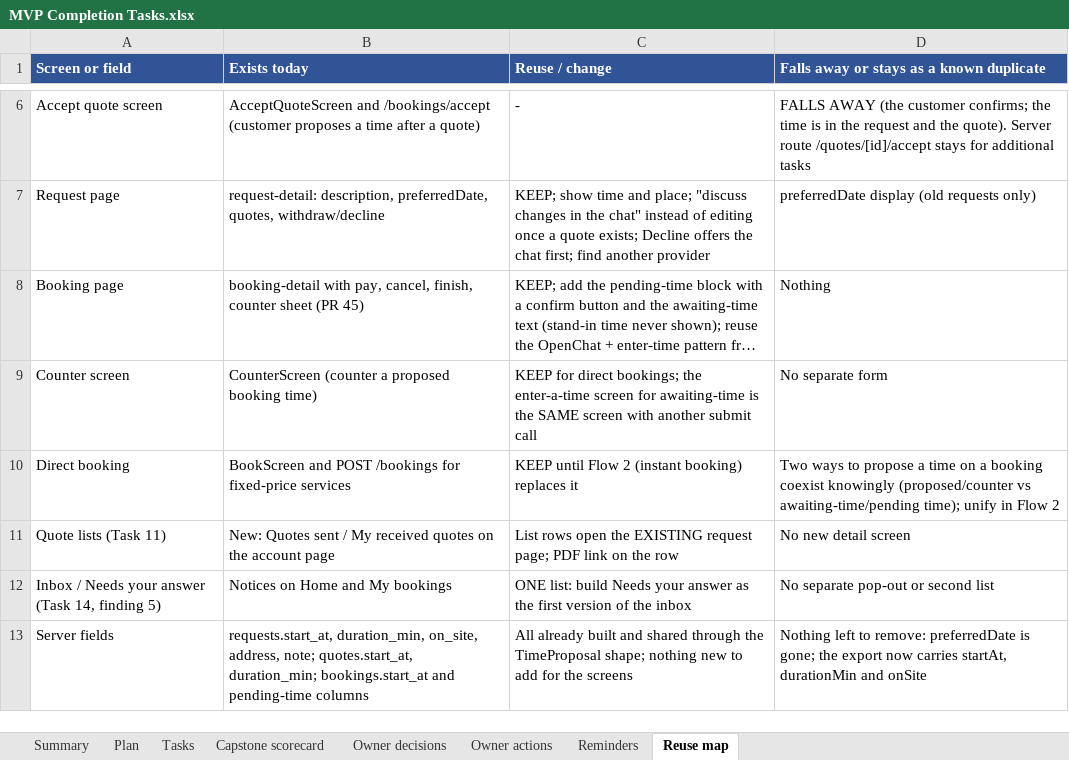
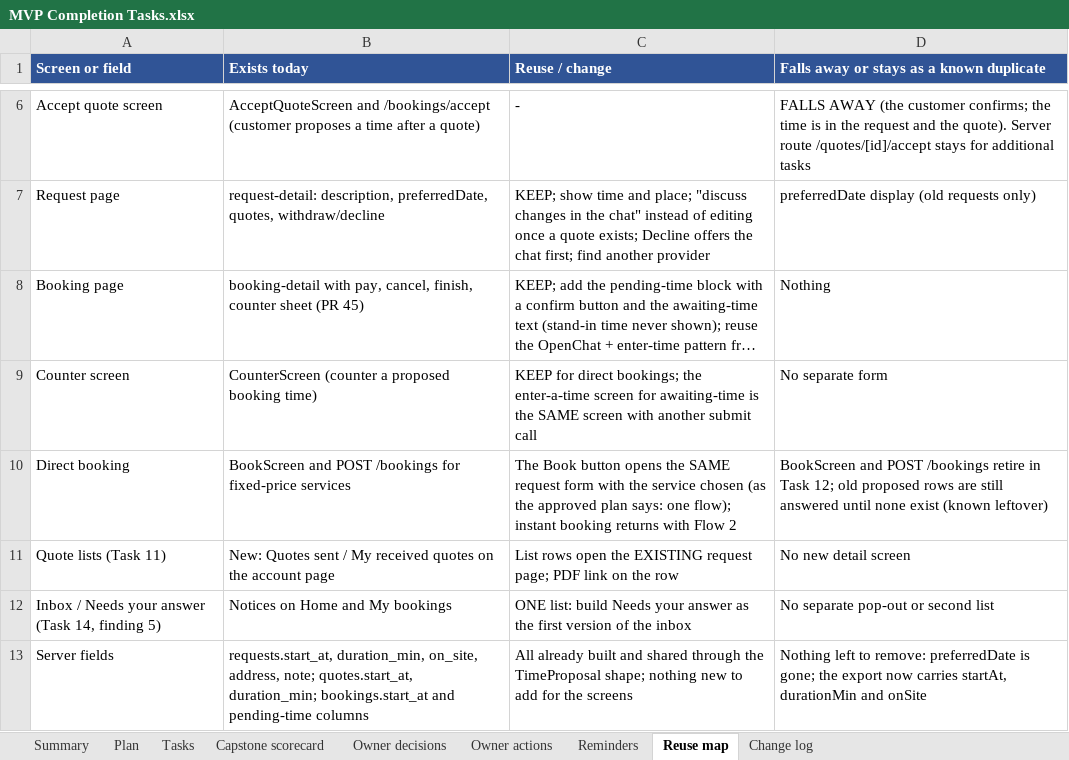
Before and after one commit to Liezljvv74/KANDO, an Excel workbook: Reports/MVP Completion Tasks.xlsx, sheet Reuse map, drawn as a sheet; only a part is shown, gaps mark what is left out; long unchanged cells end in …; values as stored, in another font and other column widths than the file's, no borders; the diff names each change by its address in the sheet, - before the commit and + after, or states it on an @@ line.

Commit message:
feat(mobile): provider answer form, customer confirm and decline, agreed time, quote lists (MVP plan steps 1.3 to 1.5) (#54)
* feat(mobile): the provider's answer uses the shared date and time pickers, starts from the customer's time, and has a 'Date and time confirmed' switch (MVP plan step 1.3)

* docs: MVP tracker state (step 1.3)

* feat(mobile): the customer confirms a quote directly, Decline offers the chat first, the request shows its time and place, awaiting-time booking can enter and confirm the agreed time (MVP plan step 1.4)

* feat(mobile): the account tab links to My received quotes and Quotes sent, each opening its PDF (MVP plan step 1.5)

* docs: MVP tracker state (steps 1.4 and 1.5)

* fix: review findings for PR 54 (decline card can be cancelled and shows the chat only when there is one, agreed time starts from the booking's place, quote time switch starts off for a past time)

* docs: MVP tracker state (review of PR 54)

* docs: the MVP workbook is one file updated in place (Reports/MVP Completion Tasks.xlsx), no dated copies

```diff
--- a/Reports/MVP Completion Tasks.xlsx (sheet Reuse map)
+++ b/Reports/MVP Completion Tasks.xlsx (sheet Reuse map)
+sheet tab: Change log
-C10 (Reuse / change): KEEP until Flow 2 (instant booking) replaces it
+C10 (Reuse / change): The Book button opens the SAME request form with the service chosen (as the approved plan says: one flow); instant booking returns with Flow 2
-D10: Two ways to propose a time on a booking coexist knowingly (proposed/counter vs awaiting-time/pending time); unify in Flow 2
+D10: BookScreen and POST /bookings retire in Task 12; old proposed rows are still answered until none exist (known leftover)
```
Also changed, not shown: sheet Tasks, sheet Plan, 29 other files.
